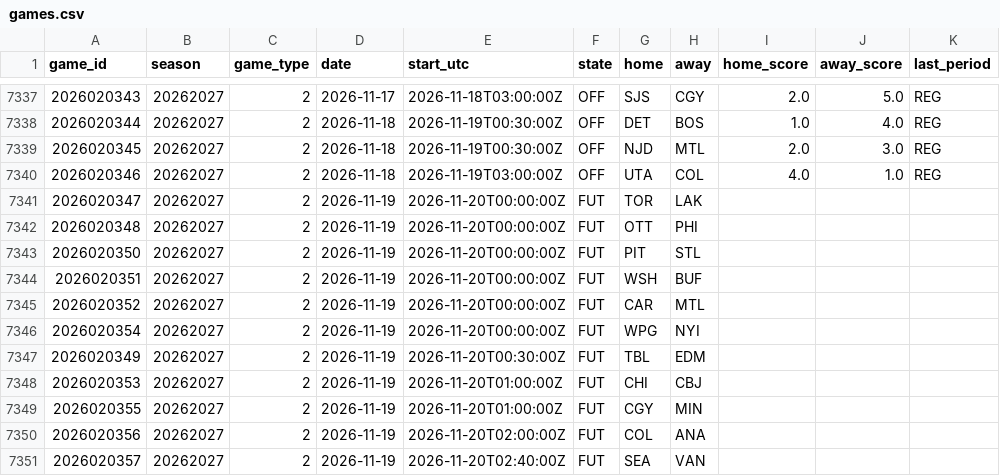
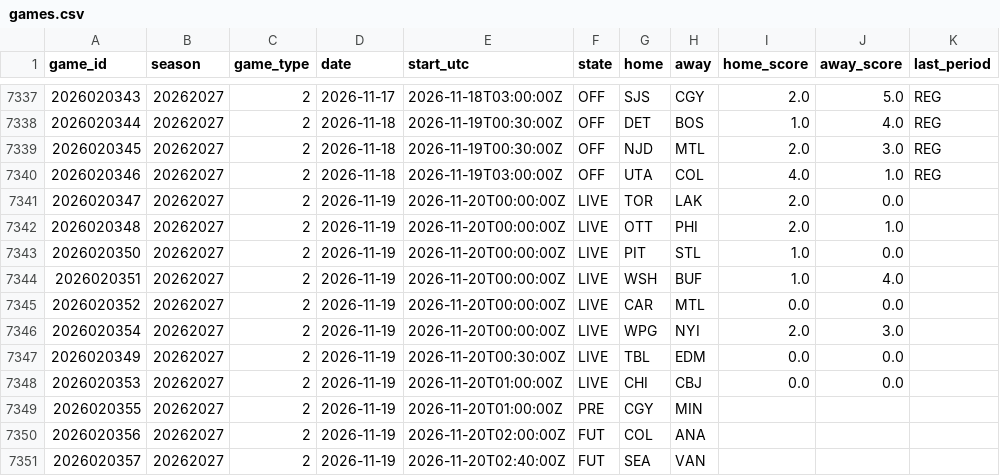
Before and after one commit to 88jackcarr/NHL-odds-betting, a CSV file: data/games.csv, drawn as a sheet; only a part is shown, gaps mark what is left out.

```diff
--- a/data/games.csv
+++ b/data/games.csv
@@ -7340,11 +7340,11 @@ game_id,season,game_type,date,start_utc,state,home,away,home_score,away_score,la
 2026020346,20262027,2,2026-11-18,2026-11-19T03:00:00Z,OFF,UTA,COL,4.0,1.0,REG
-2026020347,20262027,2,2026-11-19,2026-11-20T00:00:00Z,FUT,TOR,LAK,,,
-2026020348,20262027,2,2026-11-19,2026-11-20T00:00:00Z,FUT,OTT,PHI,,,
-2026020350,20262027,2,2026-11-19,2026-11-20T00:00:00Z,FUT,PIT,STL,,,
-2026020351,20262027,2,2026-11-19,2026-11-20T00:00:00Z,FUT,WSH,BUF,,,
-2026020352,20262027,2,2026-11-19,2026-11-20T00:00:00Z,FUT,CAR,MTL,,,
-2026020354,20262027,2,2026-11-19,2026-11-20T00:00:00Z,FUT,WPG,NYI,,,
-2026020349,20262027,2,2026-11-19,2026-11-20T00:30:00Z,FUT,TBL,EDM,,,
-2026020353,20262027,2,2026-11-19,2026-11-20T01:00:00Z,FUT,CHI,CBJ,,,
-2026020355,20262027,2,2026-11-19,2026-11-20T01:00:00Z,FUT,CGY,MIN,,,
+2026020347,20262027,2,2026-11-19,2026-11-20T00:00:00Z,LIVE,TOR,LAK,2.0,0.0,
+2026020348,20262027,2,2026-11-19,2026-11-20T00:00:00Z,LIVE,OTT,PHI,2.0,1.0,
+2026020350,20262027,2,2026-11-19,2026-11-20T00:00:00Z,LIVE,PIT,STL,1.0,0.0,
+2026020351,20262027,2,2026-11-19,2026-11-20T00:00:00Z,LIVE,WSH,BUF,1.0,4.0,
+2026020352,20262027,2,2026-11-19,2026-11-20T00:00:00Z,LIVE,CAR,MTL,0.0,0.0,
+2026020354,20262027,2,2026-11-19,2026-11-20T00:00:00Z,LIVE,WPG,NYI,2.0,3.0,
+2026020349,20262027,2,2026-11-19,2026-11-20T00:30:00Z,LIVE,TBL,EDM,0.0,0.0,
+2026020353,20262027,2,2026-11-19,2026-11-20T01:00:00Z,LIVE,CHI,CBJ,0.0,0.0,
+2026020355,20262027,2,2026-11-19,2026-11-20T01:00:00Z,PRE,CGY,MIN,,,
 2026020356,20262027,2,2026-11-19,2026-11-20T02:00:00Z,FUT,COL,ANA,,,
```
Also changed, not shown: data/bets.csv, data/predictions.csv, 1 other file.
